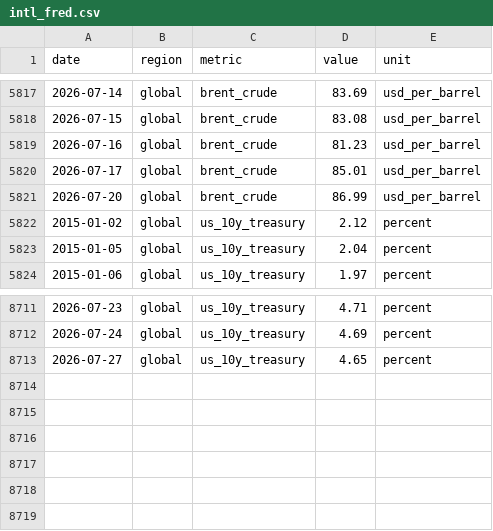
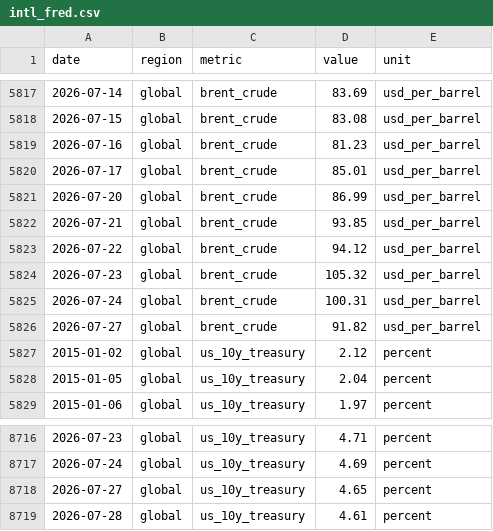
Before and after one commit to jackalexleonard-stack/victoria-housing-dashboard, a CSV file: data/series/intl_fred.csv, drawn as a sheet; only a part is shown, gaps mark what is left out.

```diff
--- a/data/series/intl_fred.csv
+++ b/data/series/intl_fred.csv
@@ -5821,2 +5821,7 @@ date,region,metric,value,unit
 2026-07-20,global,brent_crude,86.99,usd_per_barrel
+2026-07-21,global,brent_crude,93.85,usd_per_barrel
+2026-07-22,global,brent_crude,94.12,usd_per_barrel
+2026-07-23,global,brent_crude,105.32,usd_per_barrel
+2026-07-24,global,brent_crude,100.31,usd_per_barrel
+2026-07-27,global,brent_crude,91.82,usd_per_barrel
 2015-01-02,global,us_10y_treasury,2.12,percent
@@ -8713 +8718,2 @@ date,region,metric,value,unit
 2026-07-27,global,us_10y_treasury,4.65,percent
+2026-07-28,global,us_10y_treasury,4.61,percent
```
Also changed, not shown: data/series/au_hvi.csv, data/series/vic_approvals.csv, 28 other files.
